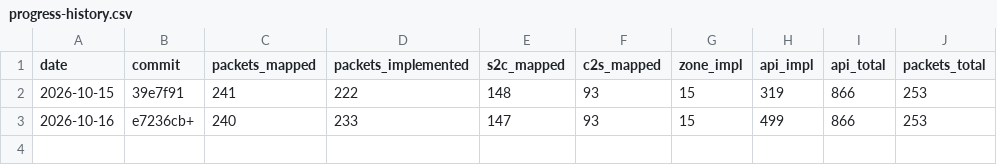
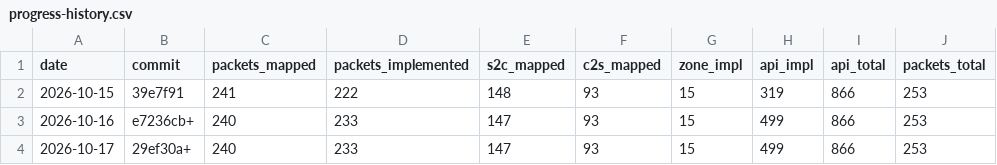
Before and after one commit to AlexPerrin/osrs-plugins-reverse, a CSV file: docs/progress-history.csv, drawn as a sheet.

```diff
--- a/docs/progress-history.csv
+++ b/docs/progress-history.csv
@@ -3 +3,2 @@ date,commit,packets_mapped,packets_implemented,s2c_mapped,c2s_mapped,zone_impl,a
 2026-10-16,e7236cb+,240,233,147,93,15,499,866,253
+2026-10-17,29ef30a+,240,233,147,93,15,499,866,253
```
Also changed, not shown: 2 other files.
